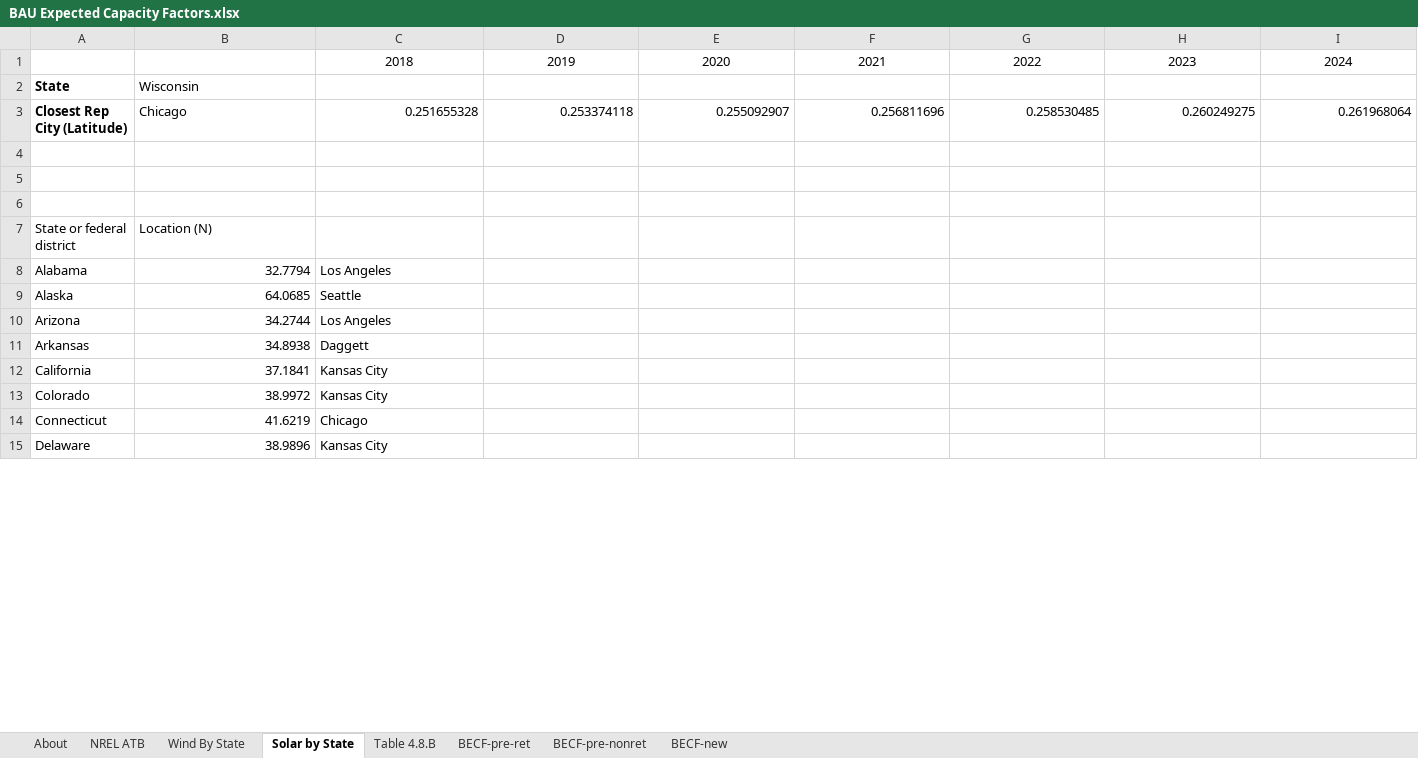
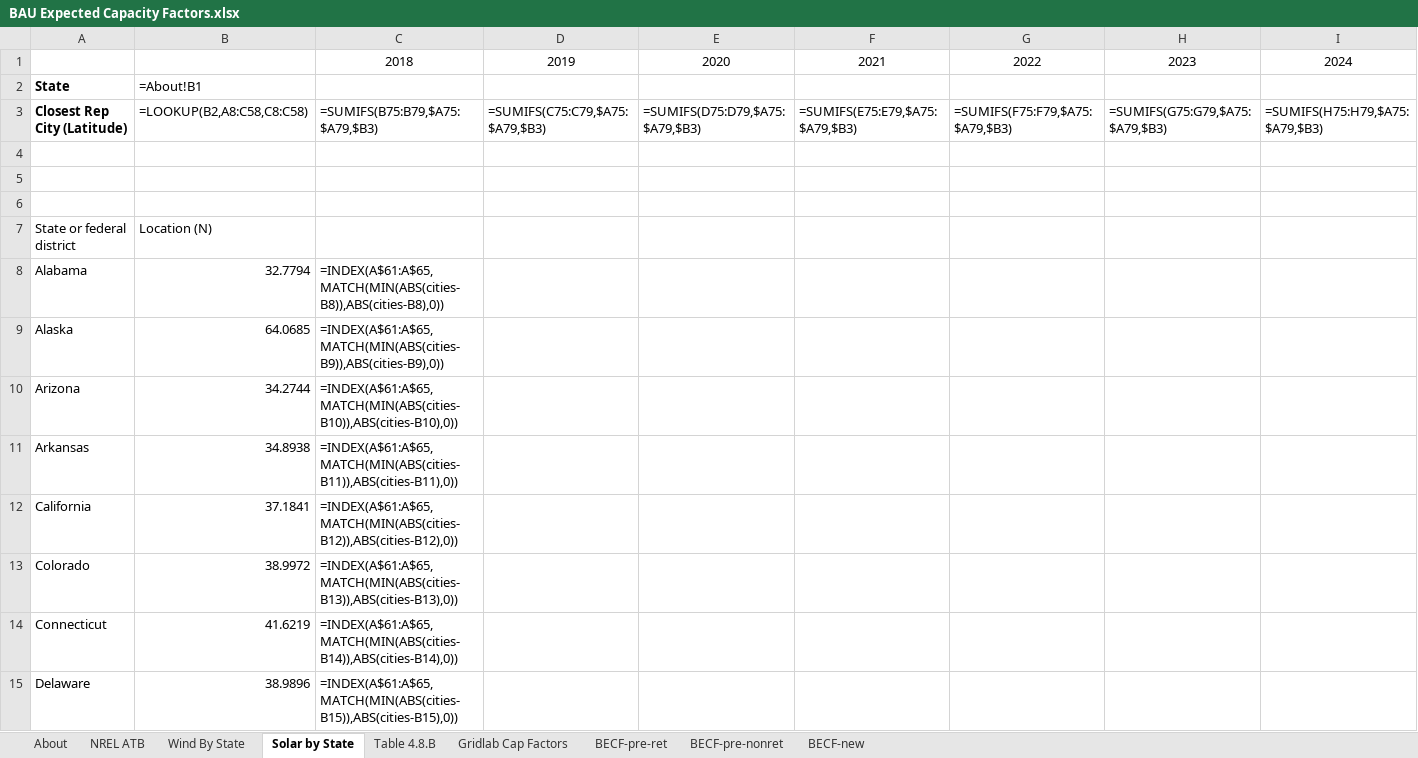
Before and after one commit to EnergyInnovation/eps-wisconsin, an Excel workbook: InputData/elec/BECF/BAU Expected Capacity Factors.xlsx, sheet Solar by State, drawn as a sheet; only a part is shown; values as stored, in another font and other column widths than the file's, no borders; formulas without a stored value are shown as written; removed rows and columns are numbered as before the commit, all else as after; rows hold the shown columns only; the diff covers the shown part only; the diff names each change by its address in the sheet, - before the commit and + after, or states it on an @@ line.

```diff
--- a/InputData/elec/BECF/BAU Expected Capacity Factors.xlsx (sheet Solar by State)
+++ b/InputData/elec/BECF/BAU Expected Capacity Factors.xlsx (sheet Solar by State)
+sheet tab: Gridlab Cap Factors
-B2: Wisconsin
+B2: =About!B1
-row 3: Closest Rep City (Latitude) | Chicago | 0.251655328 | 0.253374118 | 0.255092907 | 0.256811696 | 0.258530485 | 0.260249275 | 0.261968064
+row 3: Closest Rep City (Latitude) | =LOOKUP(B2,A8:C58,C8:C58) | =SUMIFS(B75:B79,$A75:$A79,$B3) | =SUMIFS(C75:C79,$A75:$A79,$B3) | =SUMIFS(D75:D79,$A75:$A79,$B3) | =SUMIFS(E75:E79,$A75:$A79,$B3) | =SUMIFS(F75:F79,$A75:$A79,$B3) | =SUMIFS(G75:G79,$A75:$A79,$B3) | =SUMIFS(H75:H79,$A75:$A79,$B3)
-C8: Los Angeles
+C8: =INDEX(A$61:A$65,MATCH(MIN(ABS(cities-B8)),ABS(cities-B8),0))
-C9: Seattle
+C9: =INDEX(A$61:A$65,MATCH(MIN(ABS(cities-B9)),ABS(cities-B9),0))
-C10: Los Angeles
+C10: =INDEX(A$61:A$65,MATCH(MIN(ABS(cities-B10)),ABS(cities-B10),0))
-C11: Daggett
+C11: =INDEX(A$61:A$65,MATCH(MIN(ABS(cities-B11)),ABS(cities-B11),0))
-C12: Kansas City
+C12: =INDEX(A$61:A$65,MATCH(MIN(ABS(cities-B12)),ABS(cities-B12),0))
-C13: Kansas City
+C13: =INDEX(A$61:A$65,MATCH(MIN(ABS(cities-B13)),ABS(cities-B13),0))
-C14: Chicago
+C14: =INDEX(A$61:A$65,MATCH(MIN(ABS(cities-B14)),ABS(cities-B14),0))
-C15: Kansas City
+C15: =INDEX(A$61:A$65,MATCH(MIN(ABS(cities-B15)),ABS(cities-B15),0))
```
Also changed, not shown: 43 edited cells elsewhere in this sheet, sheet BECF-new, sheet NREL ATB, sheet BECF-pre-nonret, sheet Wind By State, sheet About, 1 other file.
